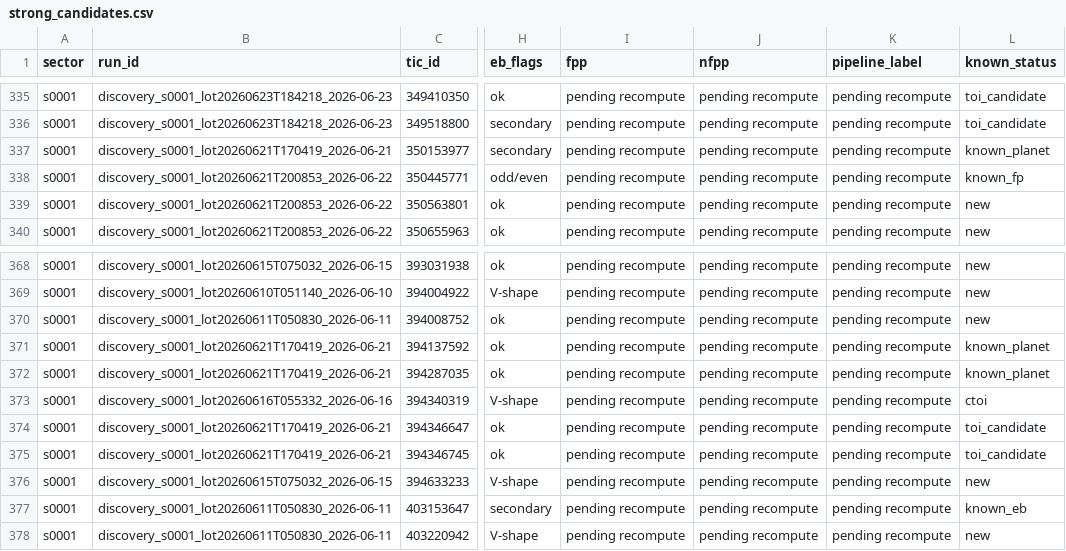
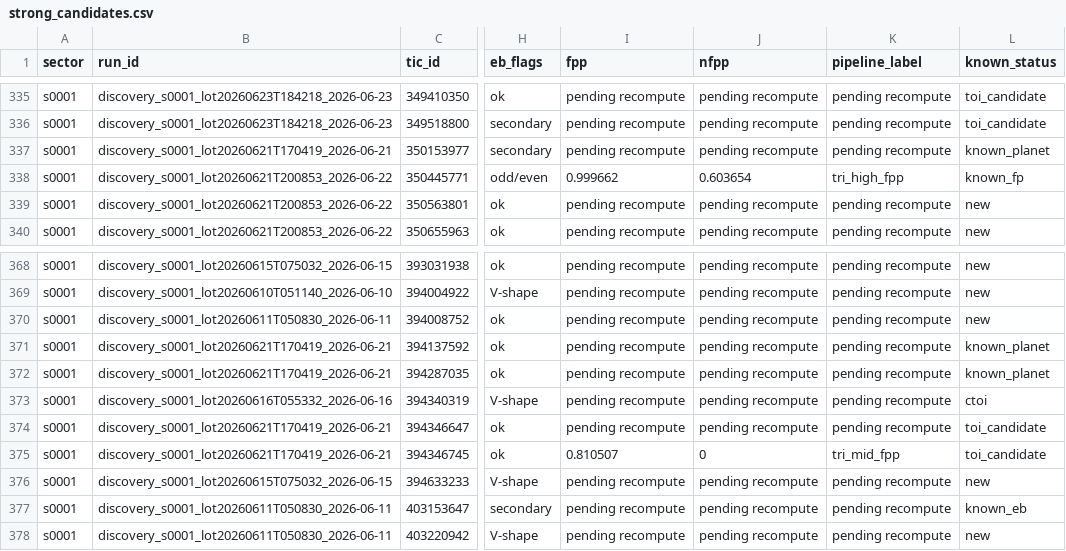
Before and after one commit to exonit-project/exonit-results, a CSV file: candidates/strong_candidates.csv, drawn as a sheet; only a part is shown, gaps mark what is left out; the diff covers the shown part only; the diff names each change by its address in the sheet, - before the commit and + after, or states it on an @@ line.

```diff
--- a/candidates/strong_candidates.csv
+++ b/candidates/strong_candidates.csv
-I338 (fpp): pending recompute
+I338 (fpp): 0.999662
-J338 (nfpp): pending recompute
+J338 (nfpp): 0.603654
-K338 (pipeline_label): pending recompute
+K338 (pipeline_label): tri_high_fpp
-I375 (fpp): pending recompute
+I375 (fpp): 0.810507
-J375 (nfpp): pending recompute
+J375 (nfpp): 0
-K375 (pipeline_label): pending recompute
+K375 (pipeline_label): tri_mid_fpp
```
Also changed, not shown: 15 edited cells elsewhere in this file, 5 other files.
